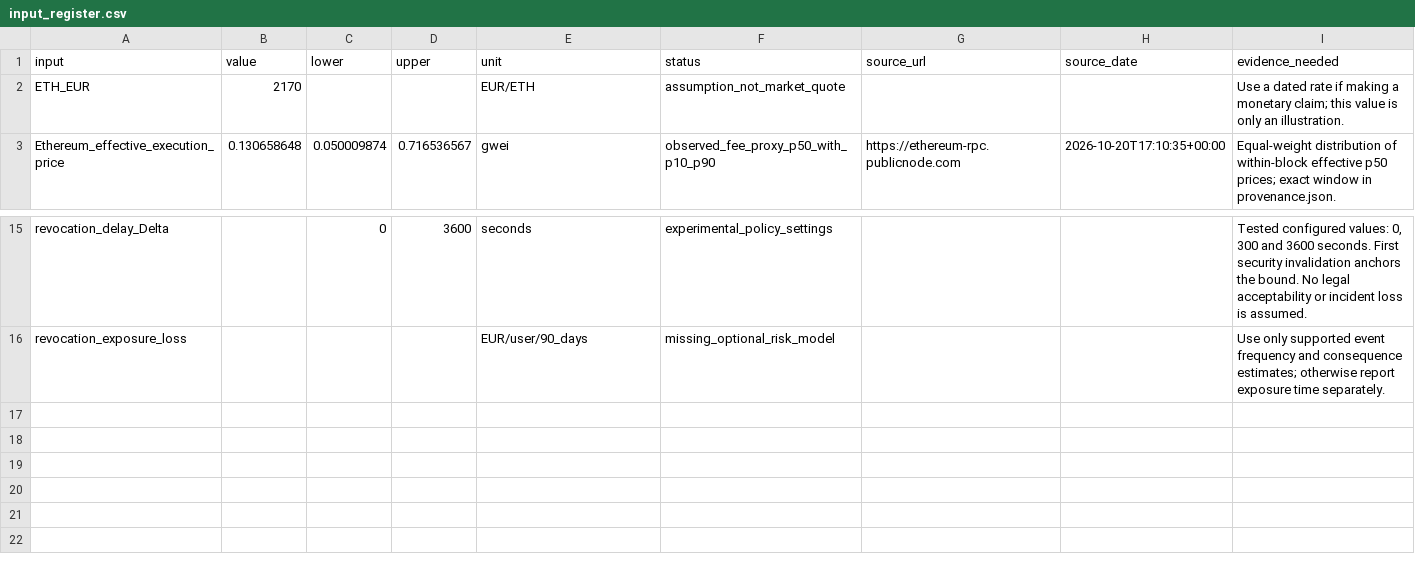
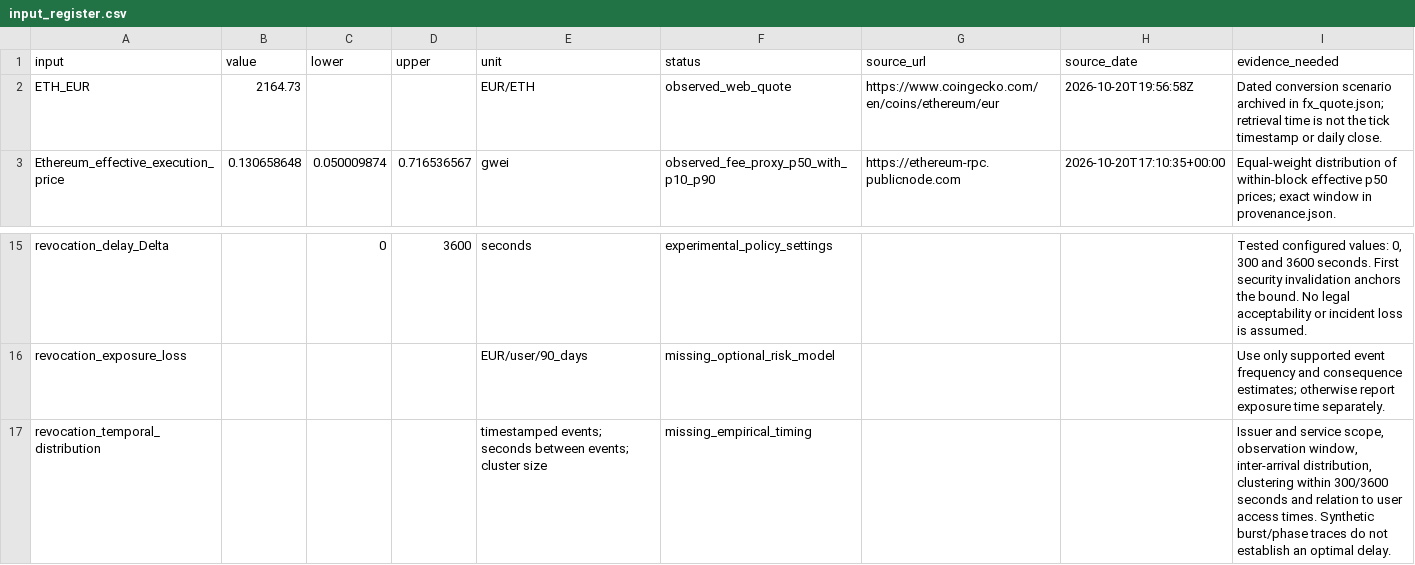
Before and after one commit to KuznetsovKarazin/zksnark-benchmark, a CSV file: projects/pets4defi/data/input_register.csv, drawn as a sheet; only a part is shown, gaps mark what is left out.

```diff
--- a/projects/pets4defi/data/input_register.csv
+++ b/projects/pets4defi/data/input_register.csv
@@ -1,3 +1,3 @@
 input,value,lower,upper,unit,status,source_url,source_date,evidence_needed
-ETH_EUR,2170,,,EUR/ETH,assumption_not_market_quote,,,Use a dated rate if making a monetary claim; this value is only an illustration.
+ETH_EUR,2164.73,,,EUR/ETH,observed_web_quote,https://www.coingecko.com/en/coins/ethereum/eur,2026-10-20T19:56:58Z,Dated conversion scenario archived in fx_quote.json; retrieval time is not the tick timestamp or daily close.
 Ethereum_effective_execution_price,0.130658648,0.050009874,0.716536567,gwei,observed_fee_proxy_p50_with_p10_p90,https://ethereum-rpc.publicnode.com,2026-10-20T17:10:35+00:00,Equal-weight distribution of within-block effective p50 prices; exact window in provenance.json.
@@ -16 +16,2 @@ revocation_delay_Delta,,0,3600,seconds,experimental_policy_settings,,,"Tested co
 revocation_exposure_loss,,,,EUR/user/90_days,missing_optional_risk_model,,,Use only supported event frequency and consequence estimates; otherwise report exposure time separately.
+revocation_temporal_distribution,,,,timestamped events; seconds between events; cluster size,missing_empirical_timing,,,"Issuer and service scope, observation window, inter-arrival distribution, clustering within 300/3600 seconds and relation to user access times. Synthetic burst/phase traces do not establish an optimal delay."
```
Also changed, not shown: examples/pets4defi_access_v2/results/policy_burst.csv, examples/pets4defi_access_v2/results/policy_event_costs.csv, 26 other files.
